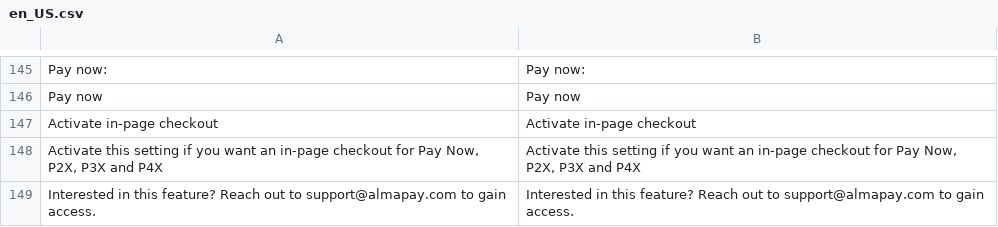
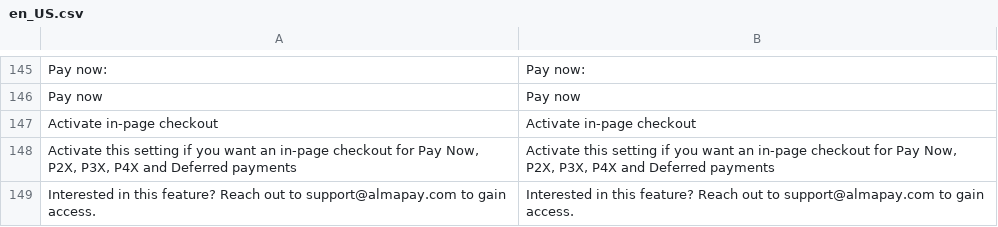
Before and after one commit to alma/alma-monthlypayments-magento2, a CSV file: i18n/en_US.csv, drawn as a sheet; only a part is shown, gaps mark what is left out.

```diff
--- a/i18n/en_US.csv
+++ b/i18n/en_US.csv
@@ -147,3 +147,3 @@
 "Activate in-page checkout","Activate in-page checkout"
-"Activate this setting if you want an in-page checkout for Pay Now, P2X, P3X and P4X","Activate this setting if you want an in-page checkout for Pay Now, P2X, P3X and P4X"
+"Activate this setting if you want an in-page checkout for Pay Now, P2X, P3X, P4X and Deferred payments","Activate this setting if you want an in-page checkout for Pay Now, P2X, P3X, P4X and Deferred payments"
 "Interested in this feature? Reach out to support@almapay.com to gain access.","Interested in this feature? Reach out to support@almapay.com to gain access."
```
Also changed, not shown: i18n/fr_FR.csv, 4 other files.
